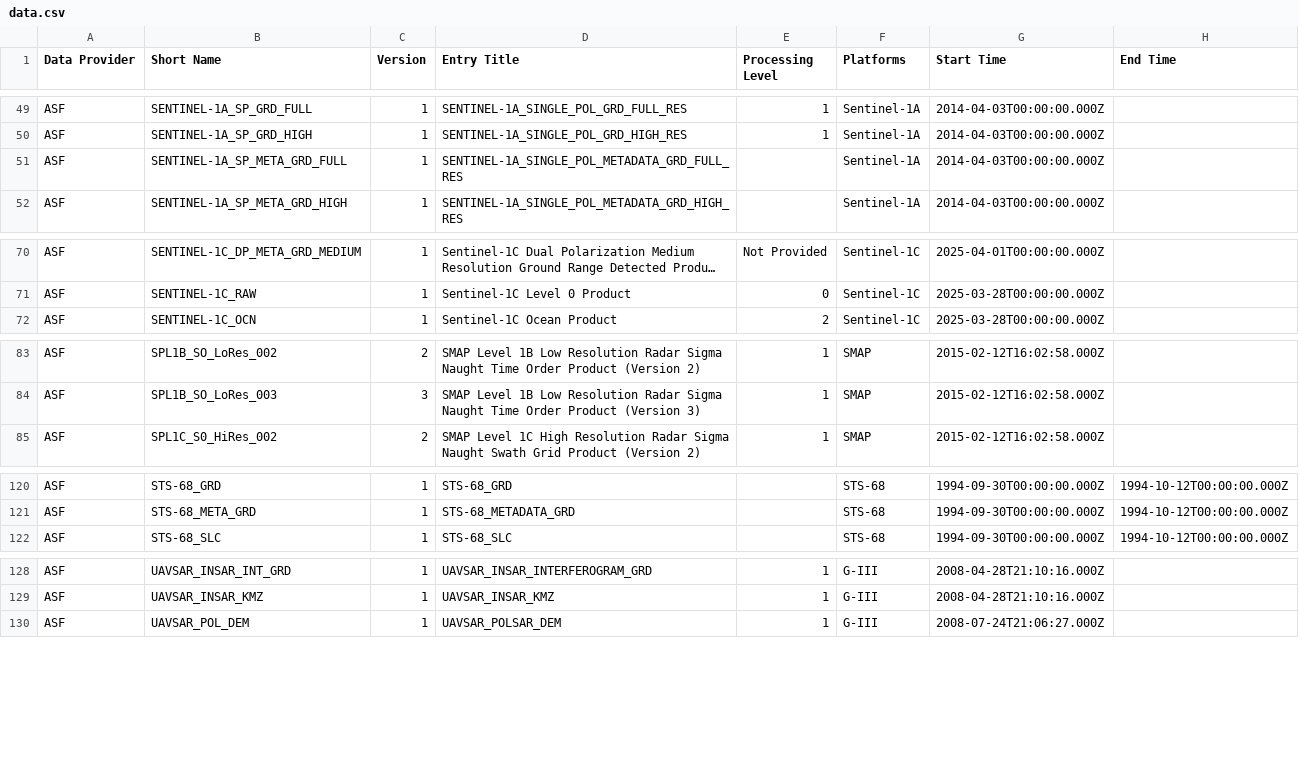
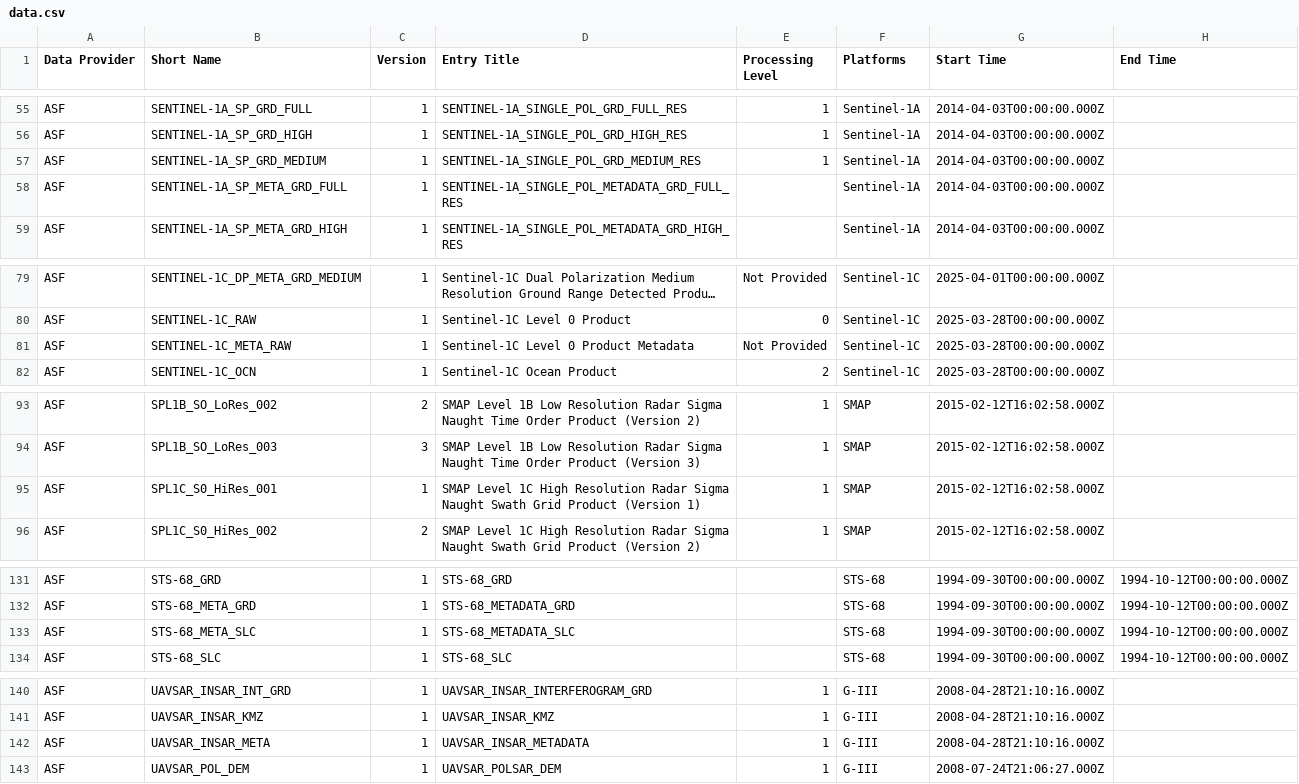
Before and after one commit to data-engineering-workshop/github-automation, a CSV file: data.csv, drawn as a sheet; only a part is shown, gaps mark what is left out; long unchanged cells end in …; the diff covers the shown part only; the diff names each change by its address in the sheet, - before the commit and + after, or states it on an @@ line.

```diff
--- a/data.csv
+++ b/data.csv
+row 57: ASF | SENTINEL-1A_SP_GRD_MEDIUM | 1 | SENTINEL-1A_SINGLE_POL_GRD_MEDIUM_RES | 1 | Sentinel-1A | 2014-04-03T00:00:00.000Z
+row 81: ASF | SENTINEL-1C_META_RAW | 1 | Sentinel-1C Level 0 Product Metadata | Not Provided | Sentinel-1C | 2025-03-28T00:00:00.000Z
+row 95: ASF | SPL1C_S0_HiRes_001 | 1 | SMAP Level 1C High Resolution Radar Sigma Naught Swath Grid Product (Version 1) | 1 | SMAP | 2015-02-12T16:02:58.000Z
+row 133: ASF | STS-68_META_SLC | 1 | STS-68_METADATA_SLC |  | STS-68 | 1994-09-30T00:00:00.000Z | 1994-10-12T00:00:00.000Z
+row 142: ASF | UAVSAR_INSAR_META | 1 | UAVSAR_INSAR_METADATA | 1 | G-III | 2008-04-28T21:10:16.000Z
```
Also changed, not shown: 9 added rows elsewhere in this file.
